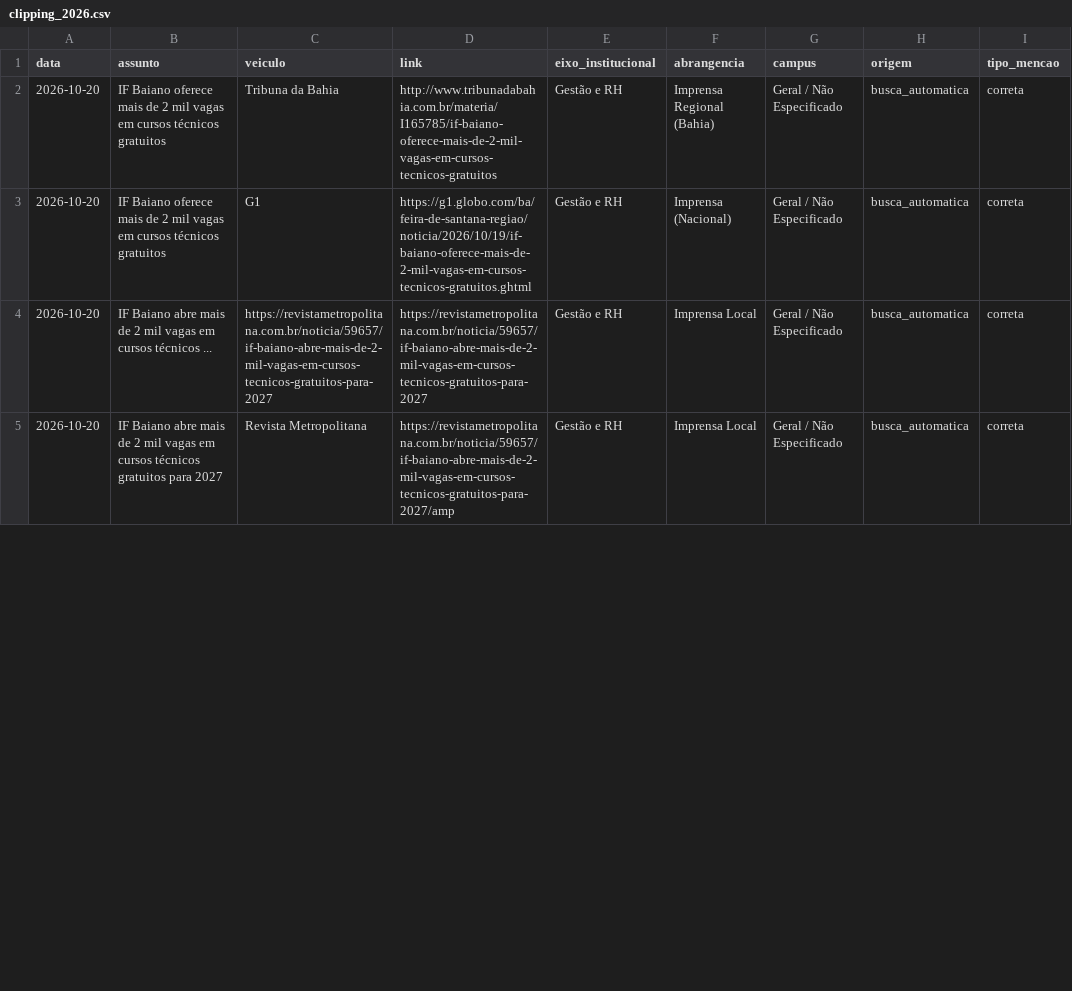
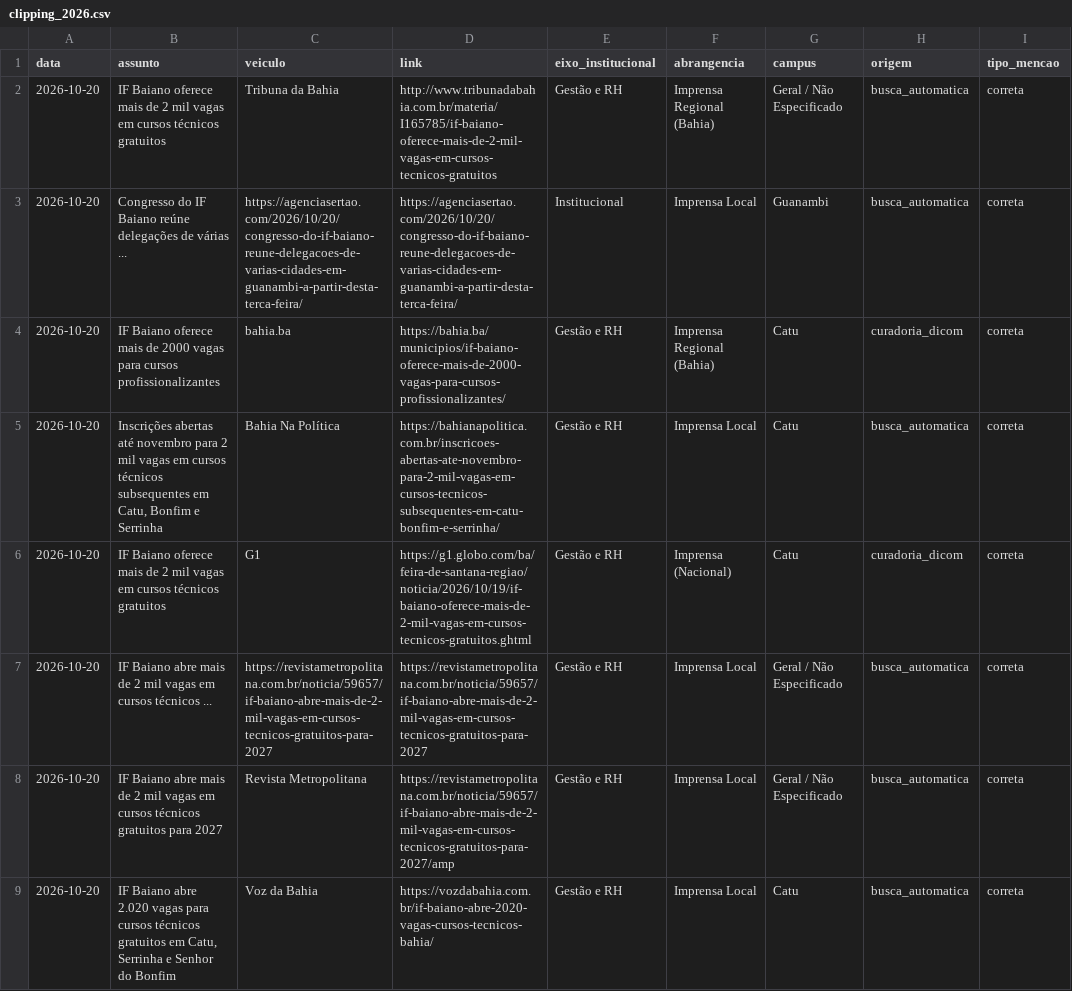
Before and after one commit to ascomifbaiano/clipping, a CSV file: data/clipping_2026.csv, drawn as a sheet; only a part is shown; the diff covers the shown part only.

```diff
--- a/data/clipping_2026.csv
+++ b/data/clipping_2026.csv
@@ -2,4 +2,8 @@
 2026-10-20,IF Baiano oferece mais de 2 mil vagas em cursos técnicos gratuitos,Tribuna da Bahia,http://www.tribunadabahia.com.br/materia/I165785/if-baiano-oferece-mais-de-2-mil-vagas-em-cursos-tecnicos-gratuitos,Gestão e RH,Imprensa Regional (Bahia),Geral / Não Especificado,busca_automatica,correta
-2026-10-20,IF Baiano oferece mais de 2 mil vagas em cursos técnicos gratuitos,G1,https://g1.globo.com/ba/feira-de-santana-regiao/noticia/2026/10/19/if-baiano-oferece-mais-de-2-mil-vagas-em-cursos-tecnicos-gratuitos.ghtml,Gestão e RH,Imprensa (Nacional),Geral / Não Especificado,busca_automatica,correta
+2026-10-20,Congresso do IF Baiano reúne delegações de várias ...,https://agenciasertao.com/2026/10/20/congresso-do-if-baiano-reune-delegacoes-de-varias-cidades-em-guanambi-a-partir-desta-terca-feira/,https://agenciasertao.com/2026/10/20/congresso-do-if-baiano-reune-delegacoes-de-varias-cidades-em-guanambi-a-partir-desta-terca-feira/,Institucional,Imprensa Local,Guanambi,busca_automatica,correta
+2026-10-20,IF Baiano oferece mais de 2000 vagas para cursos profissionalizantes,bahia.ba,https://bahia.ba/municipios/if-baiano-oferece-mais-de-2000-vagas-para-cursos-profissionalizantes/,Gestão e RH,Imprensa Regional (Bahia),Catu,curadoria_dicom,correta
+2026-10-20,"Inscrições abertas até novembro para 2 mil vagas em cursos técnicos subsequentes em Catu, Bonfim e Serrinha",Bahia Na Política,https://bahianapolitica.com.br/inscricoes-abertas-ate-novembro-para-2-mil-vagas-em-cursos-tecnicos-subsequentes-em-catu-bonfim-e-serrinha/,Gestão e RH,Imprensa Local,Catu,busca_automatica,correta
+2026-10-20,IF Baiano oferece mais de 2 mil vagas em cursos técnicos gratuitos,G1,https://g1.globo.com/ba/feira-de-santana-regiao/noticia/2026/10/19/if-baiano-oferece-mais-de-2-mil-vagas-em-cursos-tecnicos-gratuitos.ghtml,Gestão e RH,Imprensa (Nacional),Catu,curadoria_dicom,correta
 2026-10-20,IF Baiano abre mais de 2 mil vagas em cursos técnicos ...,https://revistametropolitana.com.br/noticia/59657/if-baiano-abre-mais-de-2-mil-vagas-em-cursos-tecnicos-gratuitos-para-2027,https://revistametropolitana.com.br/noticia/59657/if-baiano-abre-mais-de-2-mil-vagas-em-cursos-tecnicos-gratuitos-para-2027,Gestão e RH,Imprensa Local,Geral / Não Especificado,busca_automatica,correta
 2026-10-20,IF Baiano abre mais de 2 mil vagas em cursos técnicos gratuitos para 2027,Revista Metropolitana,https://revistametropolitana.com.br/noticia/59657/if-baiano-abre-mais-de-2-mil-vagas-em-cursos-tecnicos-gratuitos-para-2027/amp,Gestão e RH,Imprensa Local,Geral / Não Especificado,busca_automatica,correta
+2026-10-20,"IF Baiano abre 2.020 vagas para cursos técnicos gratuitos em Catu, Serrinha e Senhor do Bonfim",Voz da Bahia,https://vozdabahia.com.br/if-baiano-abre-2020-vagas-cursos-tecnicos-bahia/,Gestão e RH,Imprensa Local,Catu,busca_automatica,correta
```
Also changed, not shown: 5 added rows and 2 edited cells elsewhere in this file, data/clipping_geral.csv, 1 other file.
